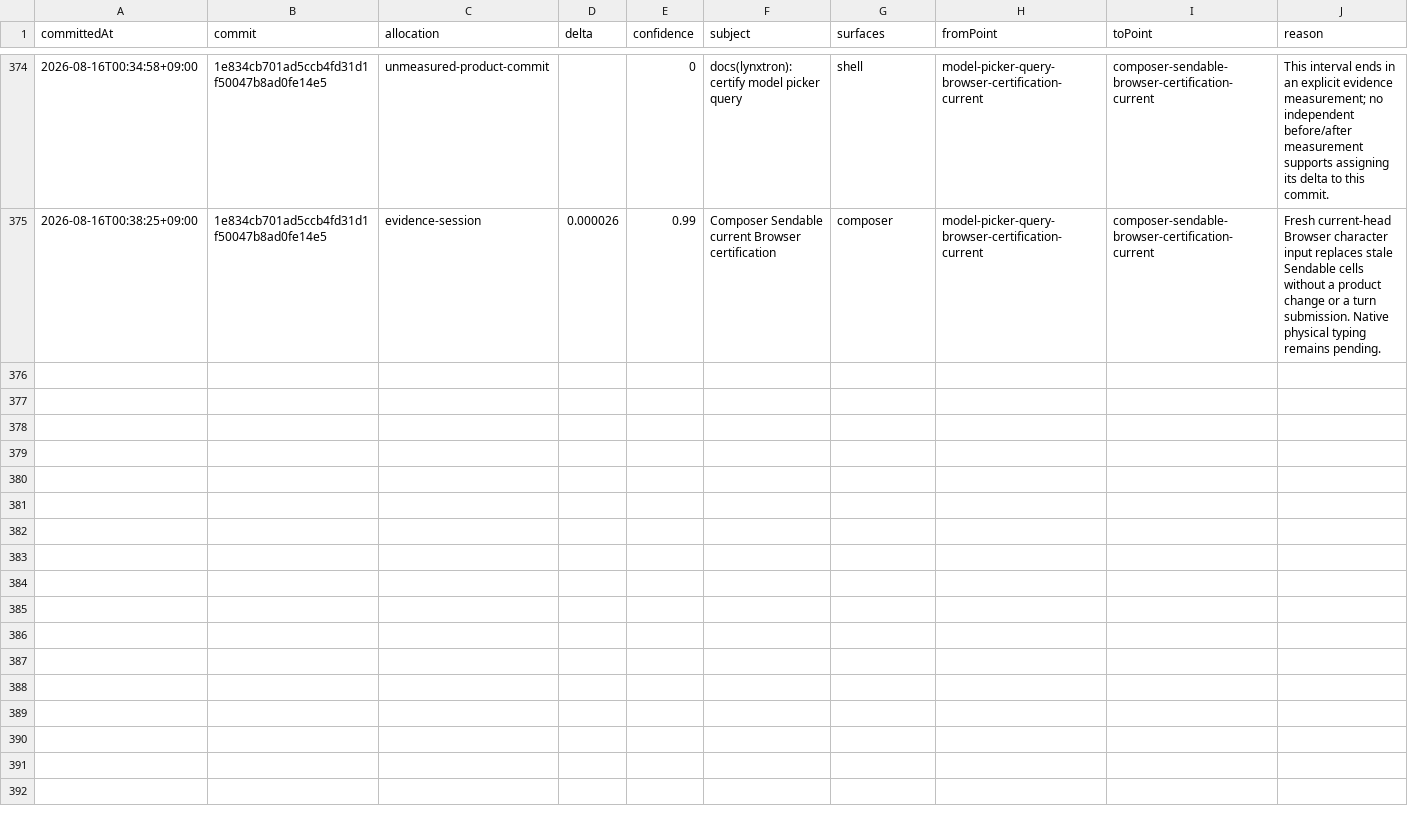
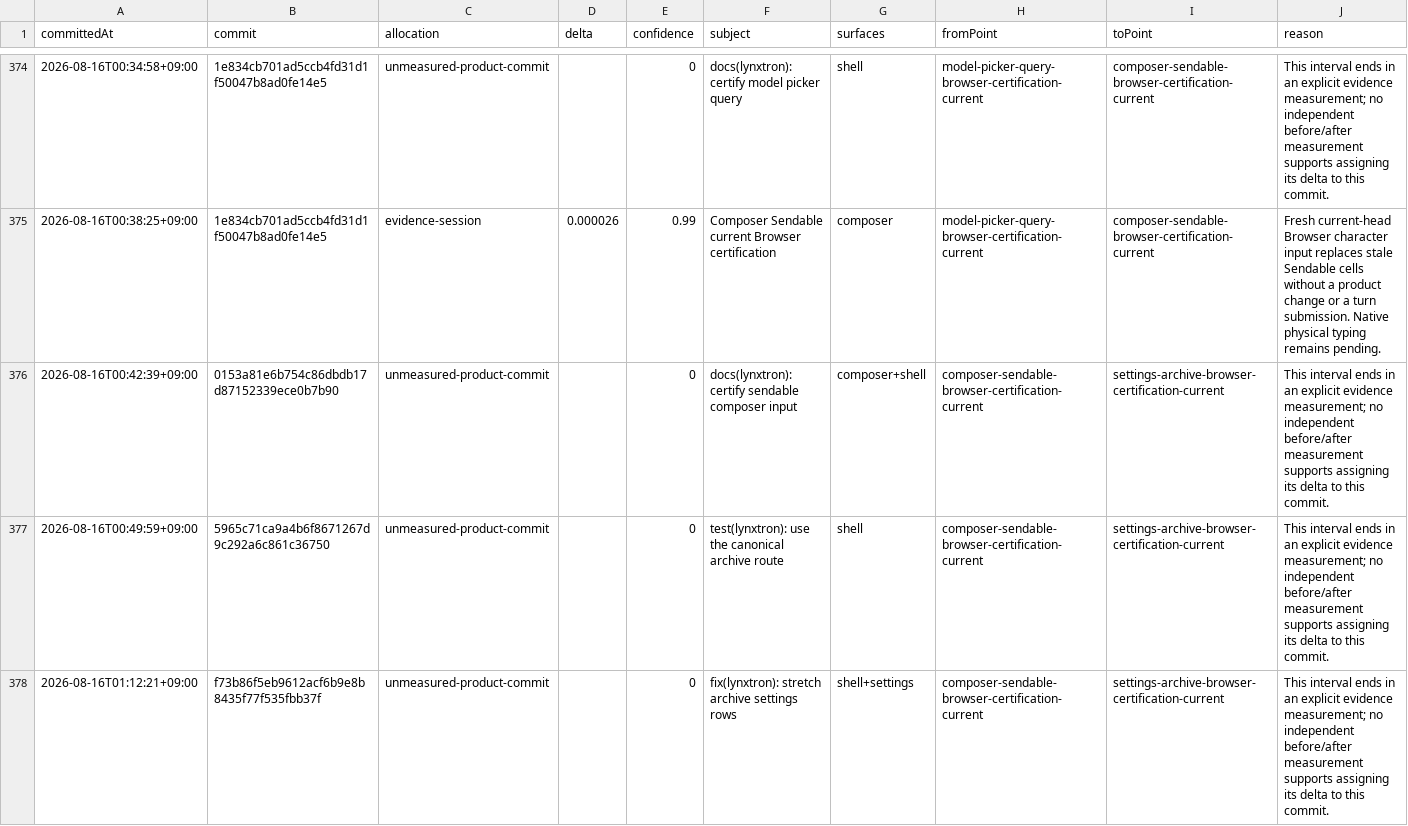
Before and after one commit to Huxpro/t3code-lynxtron, a CSV file: apps/lynxtron/reports/fidelity-loss/commit-attribution.csv, drawn as a sheet; only a part is shown, gaps mark what is left out; the diff covers the shown part only; the diff names each change by its address in the sheet, - before the commit and + after, or states it on an @@ line.

Commit message:
docs(lynxtron): certify Archive settings layout
Record the canonical Archive route after restoring full-width Lynx Settings sections, rows, and text. Preserve the measured vertical and material residuals while leaving mutations unclaimed.

Model: GPT-5.6
Harness: TRAE CLI

Co-authored-by: TRAE CLI <noreply@bytedance.com>

```diff
--- a/apps/lynxtron/reports/fidelity-loss/commit-attribution.csv
+++ b/apps/lynxtron/reports/fidelity-loss/commit-attribution.csv
+row 376: 2026-08-16T00:42:39+09:00 | 0153a81e6b754c86dbdb17d87152339ece0b7b90 | unmeasured-product-commit |  | 0 | docs(lynxtron): certify sendable composer input | composer+shell | composer-sendable-browser-certification-current | settings-archive-browser-certification-current | This interval ends in an explicit evidence measurement; no independent before/after measurement supports assigning its delta to this commit.
+row 377: 2026-08-16T00:49:59+09:00 | 5965c71ca9a4b6f8671267d9c292a6c861c36750 | unmeasured-product-commit |  | 0 | test(lynxtron): use the canonical archive route | shell | composer-sendable-browser-certification-current | settings-archive-browser-certification-current | This interval ends in an explicit evidence measurement; no independent before/after measurement supports assigning its delta to this commit.
+row 378: 2026-08-16T01:12:21+09:00 | f73b86f5eb9612acf6b9e8b8435f77f535fbb37f | unmeasured-product-commit |  | 0 | fix(lynxtron): stretch archive settings rows | shell+settings | composer-sendable-browser-certification-current | settings-archive-browser-certification-current | This interval ends in an explicit evidence measurement; no independent before/after measurement supports assigning its delta to this commit.
```
Also changed, not shown: 3 added rows elsewhere in this file, apps/lynxtron/reports/fidelity-loss/history.csv, 4 other files.
